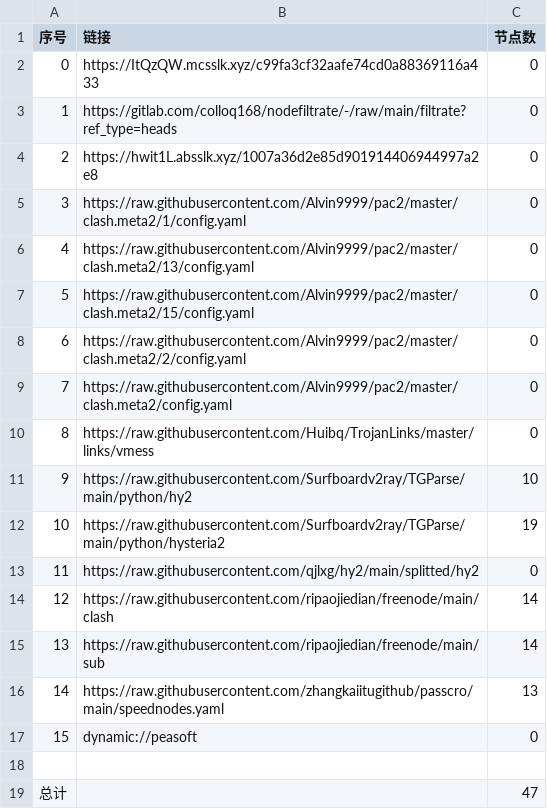
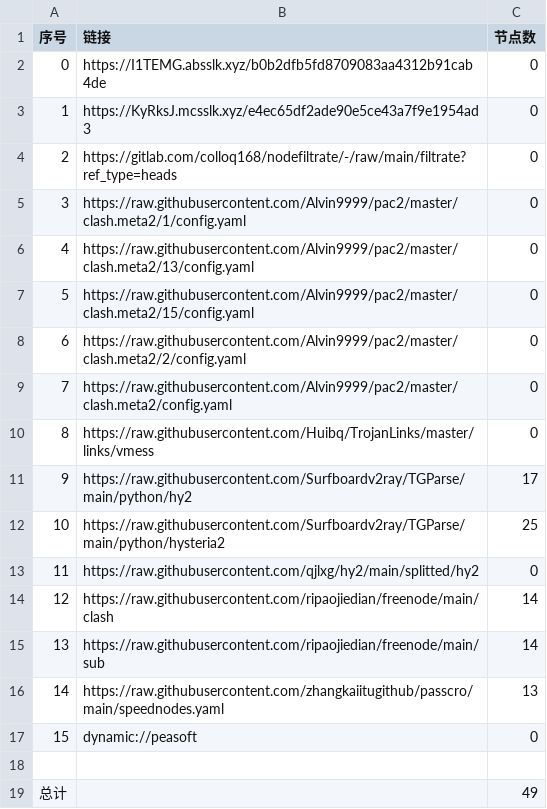
Before and after one commit to leo-qin815/AutoMergePublicNodes, a CSV file: list_result.csv, drawn as a sheet.

```diff
--- a/list_result.csv
+++ b/list_result.csv
@@ -1,5 +1,5 @@
 序号,链接,节点数
-0,https://ItQzQW.mcsslk.xyz/c99fa3cf32aafe74cd0a88369116a433,0
-1,https://gitlab.com/colloq168/nodefiltrate/-/raw/main/filtrate?ref_type=heads,0
-2,https://hwit1L.absslk.xyz/1007a36d2e85d901914406944997a2e8,0
+0,https://I1TEMG.absslk.xyz/b0b2dfb5fd8709083aa4312b91cab4de,0
+1,https://KyRksJ.mcsslk.xyz/e4ec65df2ade90e5ce43a7f9e1954ad3,0
+2,https://gitlab.com/colloq168/nodefiltrate/-/raw/main/filtrate?ref_type=heads,0
 3,https://raw.githubusercontent.com/Alvin9999/pac2/master/clash.meta2/1/config.yaml,0
@@ -10,4 +10,4 @@
 8,https://raw.githubusercontent.com/Huibq/TrojanLinks/master/links/vmess,0
-9,https://raw.githubusercontent.com/Surfboardv2ray/TGParse/main/python/hy2,10
-10,https://raw.githubusercontent.com/Surfboardv2ray/TGParse/main/python/hysteria2,19
+9,https://raw.githubusercontent.com/Surfboardv2ray/TGParse/main/python/hy2,17
+10,https://raw.githubusercontent.com/Surfboardv2ray/TGParse/main/python/hysteria2,25
 11,https://raw.githubusercontent.com/qjlxg/hy2/main/splitted/hy2,0
@@ -18,2 +18,2 @@
 
-总计,,47
+总计,,49
```
Also changed, not shown: 15 other files.
